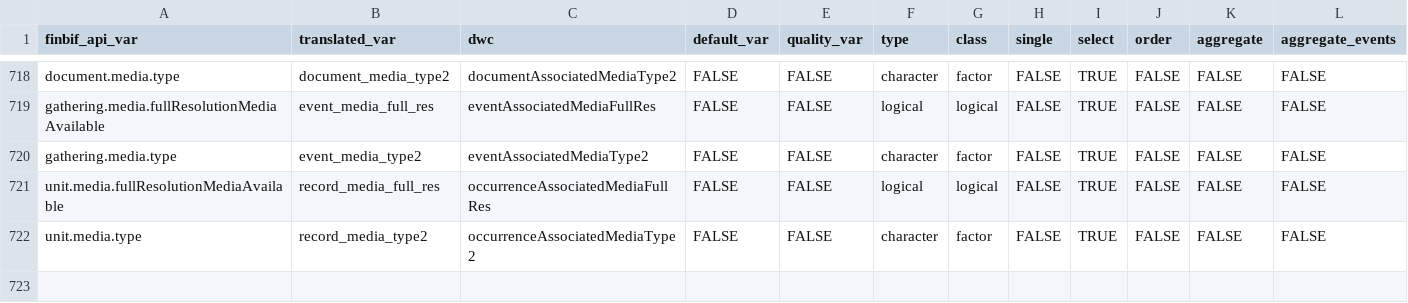
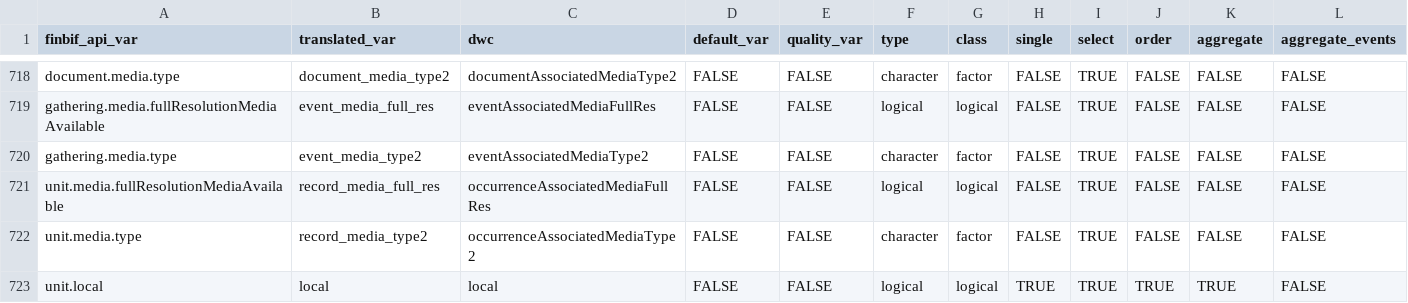
Before and after one commit to luomus/finbif, a CSV file: data-raw/variables.csv, drawn as a sheet; only a part is shown, gaps mark what is left out; rows hold the shown columns only; the diff names each change by its address in the sheet, - before the commit and + after, or states it on an @@ line.

Commit message:
Add new variable and filter

```diff
--- a/data-raw/variables.csv
+++ b/data-raw/variables.csv
+row 723: unit.local | local | local | FALSE | FALSE | logical | logical | TRUE | TRUE | TRUE | TRUE | FALSE
```
Also changed, not shown: data-raw/citable_file_variables.csv, data-raw/filters.csv, 6 other files.
